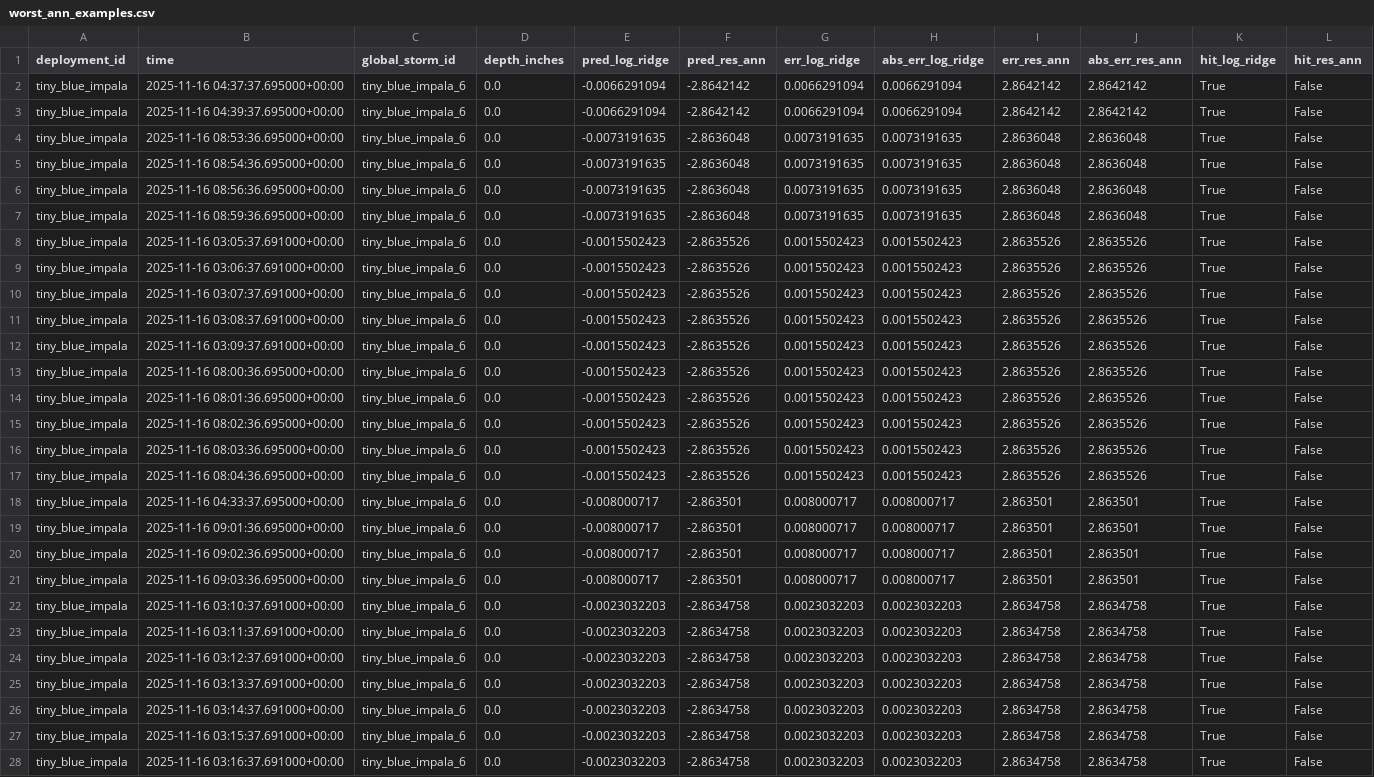
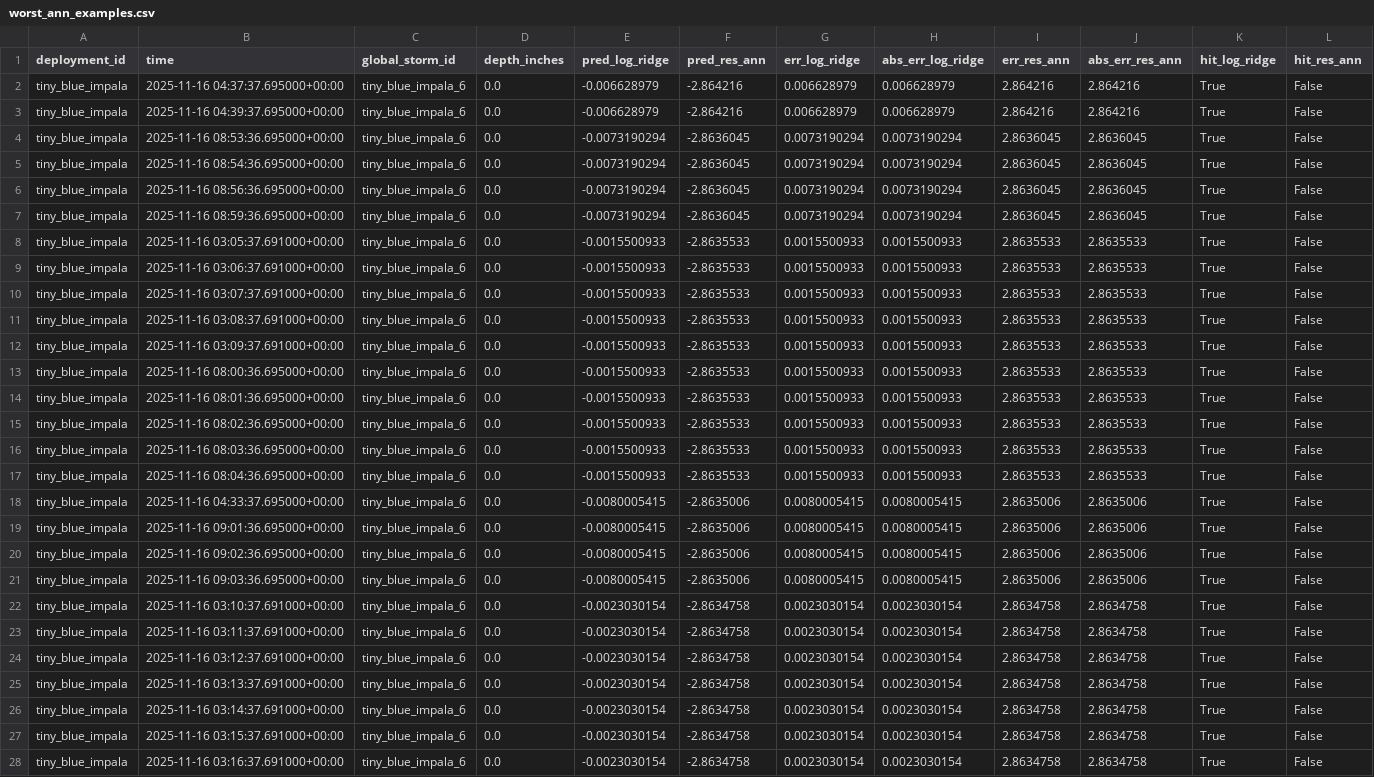
Before and after one commit to mwdunlap2004/floodnet_work, a CSV file: results/error_examples/worst_ann_examples.csv, drawn as a sheet; only a part is shown; the diff covers the shown part only; the diff names each change by its address in the sheet, - before the commit and + after, or states it on an @@ line.

```diff
--- a/results/error_examples/worst_ann_examples.csv
+++ b/results/error_examples/worst_ann_examples.csv
-E2:E3 (pred_log_ridge): -0.0066291094
+E2:E3 (pred_log_ridge): -0.006628979
-F2:F3 (pred_res_ann): -2.8642142
+F2:F3 (pred_res_ann): -2.864216
-G2:G3 (err_log_ridge): 0.0066291094
+G2:G3 (err_log_ridge): 0.006628979
-H2:H3 (abs_err_log_ridge): 0.0066291094
+H2:H3 (abs_err_log_ridge): 0.006628979
-I2:I3 (err_res_ann): 2.8642142
+I2:I3 (err_res_ann): 2.864216
-J2:J3 (abs_err_res_ann): 2.8642142
+J2:J3 (abs_err_res_ann): 2.864216
-E4:E7 (pred_log_ridge): -0.0073191635
+E4:E7 (pred_log_ridge): -0.0073190294
-F4:F7 (pred_res_ann): -2.8636048
+F4:F7 (pred_res_ann): -2.8636045
-G4:G7 (err_log_ridge): 0.0073191635
+G4:G7 (err_log_ridge): 0.0073190294
-H4:H7 (abs_err_log_ridge): 0.0073191635
+H4:H7 (abs_err_log_ridge): 0.0073190294
-I4:I7 (err_res_ann): 2.8636048
+I4:I7 (err_res_ann): 2.8636045
-J4:J7 (abs_err_res_ann): 2.8636048
+J4:J7 (abs_err_res_ann): 2.8636045
-E8:E17 (pred_log_ridge): -0.0015502423
+E8:E17 (pred_log_ridge): -0.0015500933
-F8:F17 (pred_res_ann): -2.8635526
+F8:F17 (pred_res_ann): -2.8635533
-G8:G17 (err_log_ridge): 0.0015502423
+G8:G17 (err_log_ridge): 0.0015500933
-H8:H17 (abs_err_log_ridge): 0.0015502423
+H8:H17 (abs_err_log_ridge): 0.0015500933
-I8:I17 (err_res_ann): 2.8635526
+I8:I17 (err_res_ann): 2.8635533
-J8:J17 (abs_err_res_ann): 2.8635526
+J8:J17 (abs_err_res_ann): 2.8635533
-E18:E21 (pred_log_ridge): -0.008000717
+E18:E21 (pred_log_ridge): -0.0080005415
-F18:F21 (pred_res_ann): -2.863501
+F18:F21 (pred_res_ann): -2.8635006
-G18:G21 (err_log_ridge): 0.008000717
+G18:G21 (err_log_ridge): 0.0080005415
-H18:H21 (abs_err_log_ridge): 0.008000717
+H18:H21 (abs_err_log_ridge): 0.0080005415
-I18:I21 (err_res_ann): 2.863501
+I18:I21 (err_res_ann): 2.8635006
-J18:J21 (abs_err_res_ann): 2.863501
+J18:J21 (abs_err_res_ann): 2.8635006
-E22:E28 (pred_log_ridge): -0.0023032203
+E22:E28 (pred_log_ridge): -0.0023030154
-G22:G28 (err_log_ridge): 0.0023032203
+G22:G28 (err_log_ridge): 0.0023030154
-H22:H28 (abs_err_log_ridge): 0.0023032203
+H22:H28 (abs_err_log_ridge): 0.0023030154
```
Also changed, not shown: 9 edited cells elsewhere in this file, results/error_examples/best_ann_examples.csv, results/error_examples/best_logridge_examples.csv, 12 other files.
